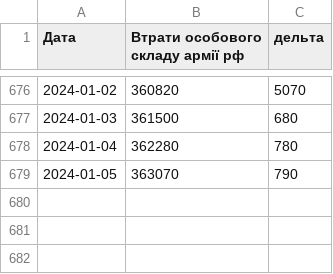
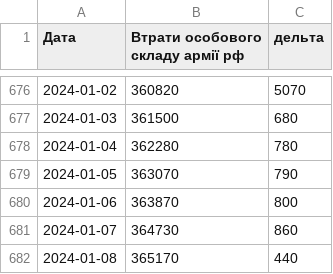
Before and after one commit to uadata/uadata, a CSV file: vtraty-rf.csv, drawn as a sheet; only a part is shown, gaps mark what is left out; the diff names each change by its address in the sheet, - before the commit and + after, or states it on an @@ line.

```diff
--- a/vtraty-rf.csv
+++ b/vtraty-rf.csv
+row 680: 2024-01-06 | 363870 | 800
+row 681: 2024-01-07 | 364730 | 860
+row 682: 2024-01-08 | 365170 | 440
```
Also changed, not shown: ciny-na-naftu.csv, vtraty-rf/artilery.csv, 13 other files.
